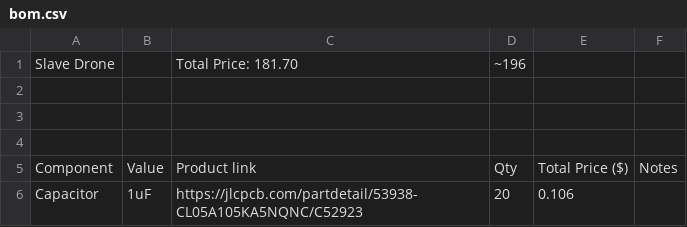
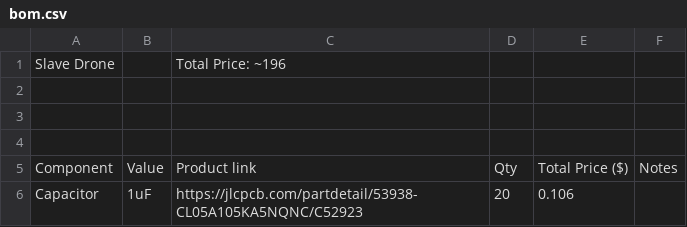
Before and after one commit to NoIwantyourcode/Drone-Swarm, a CSV file: bom.csv, drawn as a sheet; only a part is shown.

Commit message:
Update bom.csv

```diff
--- a/bom.csv
+++ b/bom.csv
@@ -1,2 +1,2 @@
-Slave Drone,,Total Price: 181.70,~196,,
+Slave Drone,,Total Price: ~196,,
 ,,,,,
```
